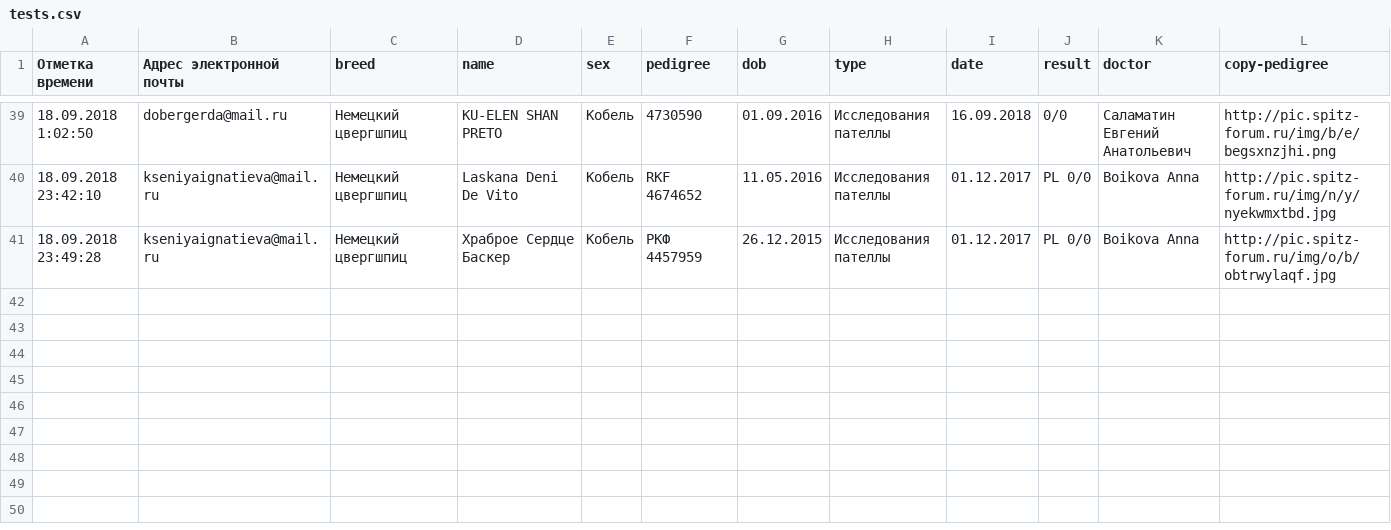
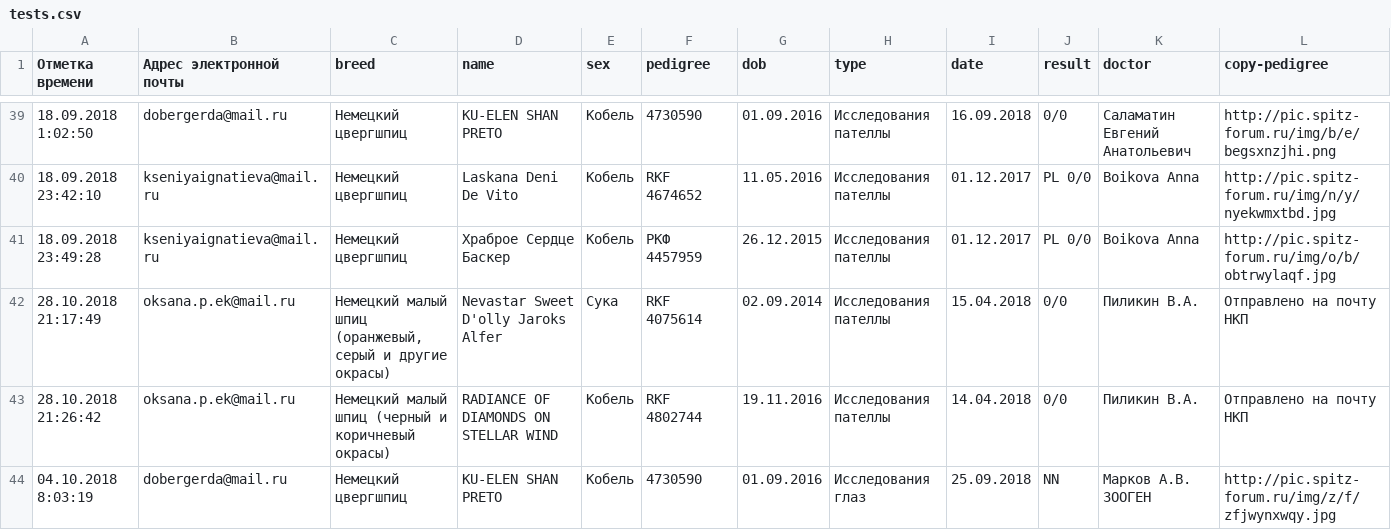
Before and after one commit to Itzamna/nkp-spitz, a CSV file: _data/tests.csv, drawn as a sheet; only a part is shown, gaps mark what is left out; rows hold the shown columns only; the diff names each change by its address in the sheet, - before the commit and + after, or states it on an @@ line.

```diff
--- a/_data/tests.csv
+++ b/_data/tests.csv
+row 42: 28.10.2018 21:17:49 | oksana.p.ek@mail.ru | Немецкий малый шпиц (оранжевый, серый и другие окрасы) | Nevastar Sweet D'olly Jaroks Alfer | Сука | RKF 4075614 | 02.09.2014 | Исследования пателлы | 15.04.2018 | 0/0 | Пиликин В.А. | Отправлено на почту НКП
+row 43: 28.10.2018 21:26:42 | oksana.p.ek@mail.ru | Немецкий малый шпиц (черный и коричневый окрасы) | RADIANCE OF DIAMONDS ON STELLAR WIND | Кобель | RKF 4802744 | 19.11.2016 | Исследования пателлы | 14.04.2018 | 0/0 | Пиликин В.А. | Отправлено на почту НКП
+row 44: 04.10.2018 8:03:19 | dobergerda@mail.ru | Немецкий цвергшпиц | KU-ELEN SHAN PRETO | Кобель | 4730590 | 01.09.2016 | Исследования глаз | 25.09.2018 | NN | Марков А.В. ЗООГЕН | http://pic.spitz-forum.ru/img/z/f/zfjwynxwqy.jpg
```
Also changed, not shown: _data/calendar2019.csv, _data/showresult.csv, 2 other files.
